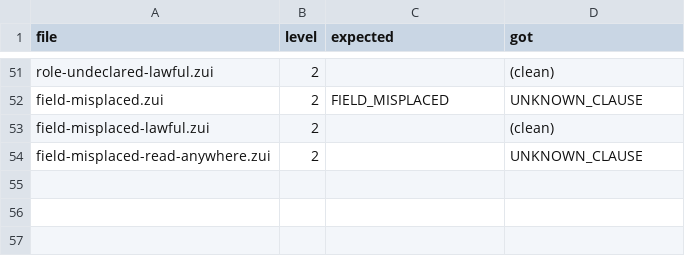
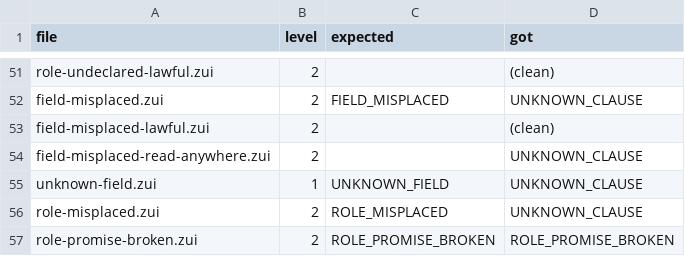
Before and after one commit to mayouni/zane, a CSV file: haro/judge-rows.csv, drawn as a sheet; only a part is shown, gaps mark what is left out.

```diff
--- a/haro/judge-rows.csv
+++ b/haro/judge-rows.csv
@@ -54 +54,4 @@ field-misplaced-lawful.zui,2,,(clean)
 field-misplaced-read-anywhere.zui,2,,UNKNOWN_CLAUSE
+unknown-field.zui,1,UNKNOWN_FIELD,UNKNOWN_CLAUSE
+role-misplaced.zui,2,ROLE_MISPLACED,UNKNOWN_CLAUSE
+role-promise-broken.zui,2,ROLE_PROMISE_BROKEN,ROLE_PROMISE_BROKEN
```
Also changed, not shown: 10 other files.
